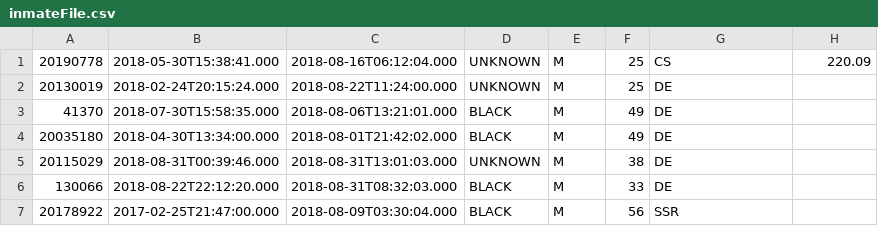
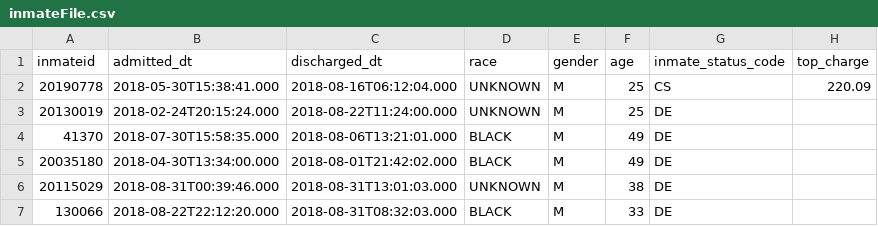
Before and after one commit to RachMink/AWK-data-analysis, a CSV file: inmateFile.csv, drawn as a sheet; only a part is shown; the shorter side is filled out with more unchanged rows; the diff names each change by its address in the sheet, - before the commit and + after, or states it on an @@ line.

Commit message:
Update inmateFile.csv

```diff
--- a/inmateFile.csv
+++ b/inmateFile.csv
+row 1: inmateid | admitted_dt | discharged_dt | race | gender | age | inmate_status_code | top_charge
```
